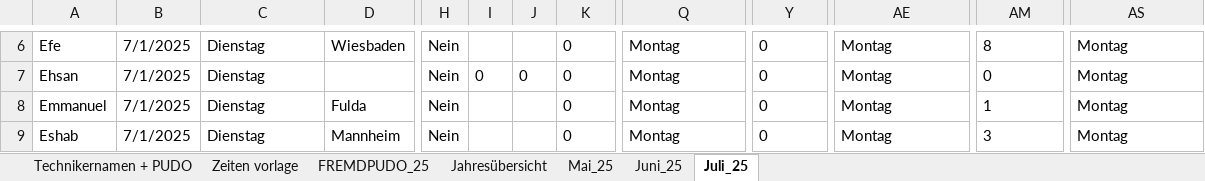
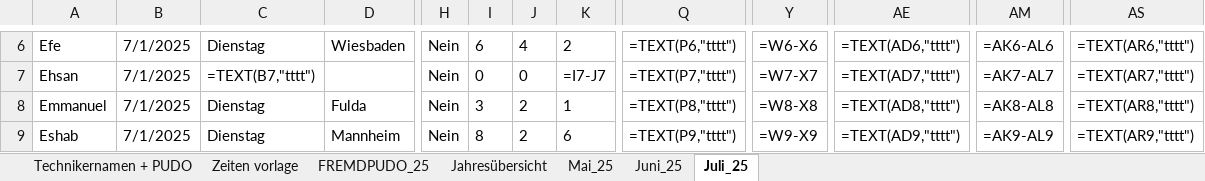
Before and after one commit to erenzmk/Dispatch, an Excel workbook: data/Liste.xlsx, sheet Juli_25, drawn as a sheet; only a part is shown, gaps mark what is left out; values as stored, in another font and other column widths than the file's, no borders; formulas without a stored value are shown as written; the diff covers the shown part only; the diff names each change by its address in the sheet, - before the commit and + after, or states it on an @@ line.

```diff
--- a/data/Liste.xlsx (sheet Juli_25)
+++ b/data/Liste.xlsx (sheet Juli_25)
-I6: (empty)
+I6: 6
-J6: (empty)
+J6: 4
-K6: 0
+K6: 2
-Q6: Montag
+Q6: =TEXT(P6,"tttt")
-Y6: 0
+Y6: =W6-X6
-AE6: Montag
+AE6: =TEXT(AD6,"tttt")
-AM6: 8
+AM6: =AK6-AL6
-AS6: Montag
+AS6: =TEXT(AR6,"tttt")
-C7: Dienstag
+C7: =TEXT(B7,"tttt")
-K7: 0
+K7: =I7-J7
-Q7: Montag
+Q7: =TEXT(P7,"tttt")
-Y7: 0
+Y7: =W7-X7
-AE7: Montag
+AE7: =TEXT(AD7,"tttt")
-AM7: 0
+AM7: =AK7-AL7
-AS7: Montag
+AS7: =TEXT(AR7,"tttt")
-I8: (empty)
+I8: 3
-J8:J9: (empty)
+J8:J9: 2
-K8: 0
+K8: 1
-Q8: Montag
+Q8: =TEXT(P8,"tttt")
-Y8: 0
+Y8: =W8-X8
-AE8: Montag
+AE8: =TEXT(AD8,"tttt")
-AM8: 1
+AM8: =AK8-AL8
-AS8: Montag
+AS8: =TEXT(AR8,"tttt")
-I9: (empty)
+I9: 8
-K9: 0
+K9: 6
-Q9: Montag
+Q9: =TEXT(P9,"tttt")
-Y9: 0
+Y9: =W9-X9
-AE9: Montag
+AE9: =TEXT(AD9,"tttt")
-AM9: 3
+AM9: =AK9-AL9
-AS9: Montag
+AS9: =TEXT(AR9,"tttt")
```
Also changed, not shown: 679 edited cells elsewhere in this sheet, sheet FREMDPUDO_25, sheet Juni_25, sheet Mai_25, sheet Zeiten vorlage, formulas that keep their value.
